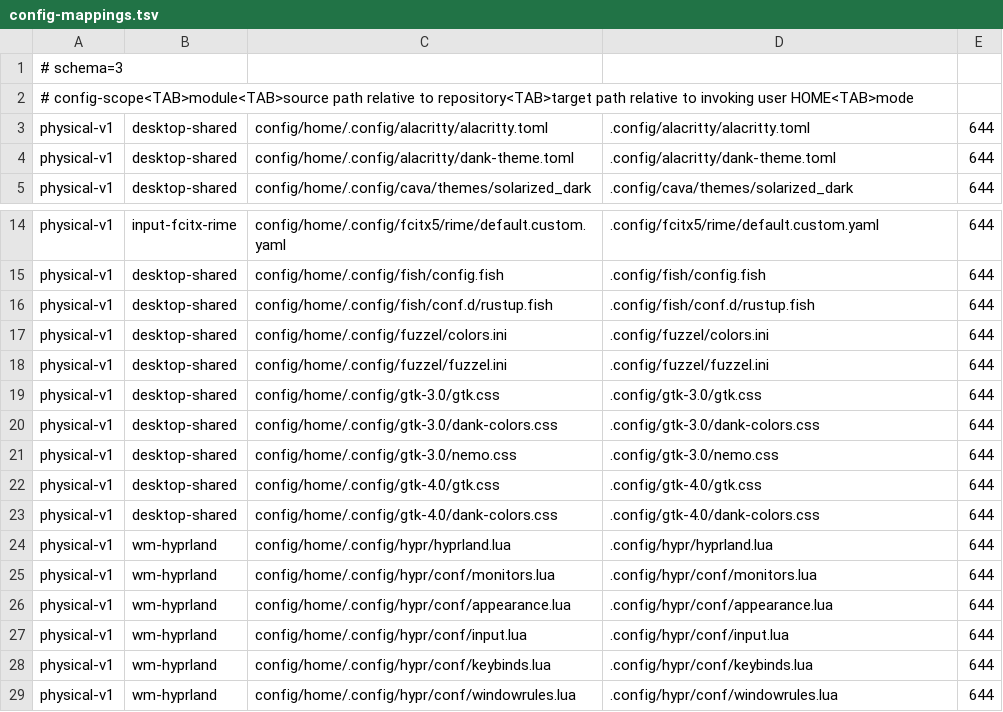
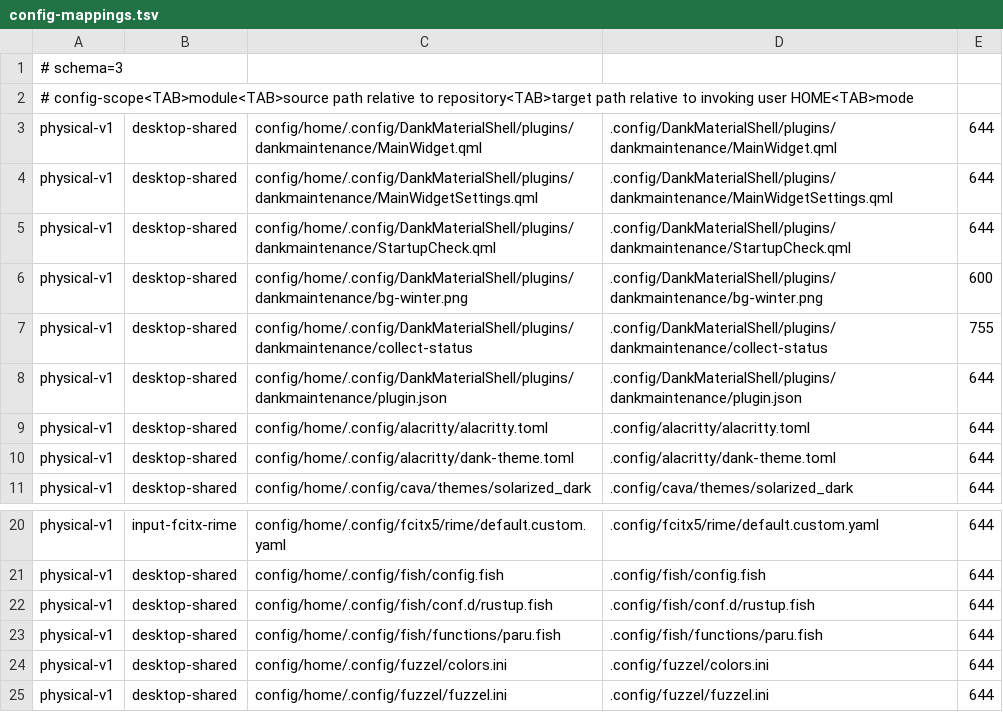
Before and after one commit to tjz123psh/my-arch-setup-deepseek, a TSV file: manifests/config-mappings.tsv, drawn as a sheet; only a part is shown, gaps mark what is left out; the shorter side is filled out with more unchanged rows; the diff names each change by its address in the sheet, - before the commit and + after, or states it on an @@ line.

Commit message:
feat(config): adopt dankmaintenance DMS plugin and paru fzf wrapper
The read-only physical re-audit found newly created host configuration that
was absent from the repository: the DankMaterialShell dankmaintenance
plugin (maintenance status widget with read-only collector, QML views and
winter background) and the fish paru fzf-ui wrapper. Adopt all six plugin
files and the fish function into config/home/.config and map them under
desktop-shared (physical-v1), with collect-status 755, bg-winter.png 600
and the rest 644.

The Neovim colors/dms.lua and lualine themes/dms.lua remain excluded per
docs/audit-disposition.md (deferred DMS/base46 integration), and
fish/conf.d/age-api-key.fish is not adopted because it contains a live
API key. Mapping counts: physical-v1 162 -> 169, total 198 -> 205.

```diff
--- a/manifests/config-mappings.tsv
+++ b/manifests/config-mappings.tsv
+row 3: physical-v1 | desktop-shared | config/home/.config/DankMaterialShell/plugins/dankmaintenance/MainWidget.qml | .config/DankMaterialShell/plugins/dankmaintenance/MainWidget.qml | 644
+row 4: physical-v1 | desktop-shared | config/home/.config/DankMaterialShell/plugins/dankmaintenance/MainWidgetSettings.qml | .config/DankMaterialShell/plugins/dankmaintenance/MainWidgetSettings.qml | 644
+row 5: physical-v1 | desktop-shared | config/home/.config/DankMaterialShell/plugins/dankmaintenance/StartupCheck.qml | .config/DankMaterialShell/plugins/dankmaintenance/StartupCheck.qml | 644
+row 6: physical-v1 | desktop-shared | config/home/.config/DankMaterialShell/plugins/dankmaintenance/bg-winter.png | .config/DankMaterialShell/plugins/dankmaintenance/bg-winter.png | 600
+row 7: physical-v1 | desktop-shared | config/home/.config/DankMaterialShell/plugins/dankmaintenance/collect-status | .config/DankMaterialShell/plugins/dankmaintenance/collect-status | 755
+row 8: physical-v1 | desktop-shared | config/home/.config/DankMaterialShell/plugins/dankmaintenance/plugin.json | .config/DankMaterialShell/plugins/dankmaintenance/plugin.json | 644
+row 23: physical-v1 | desktop-shared | config/home/.config/fish/functions/paru.fish | .config/fish/functions/paru.fish | 644
```
Also changed, not shown: 11 other files.
